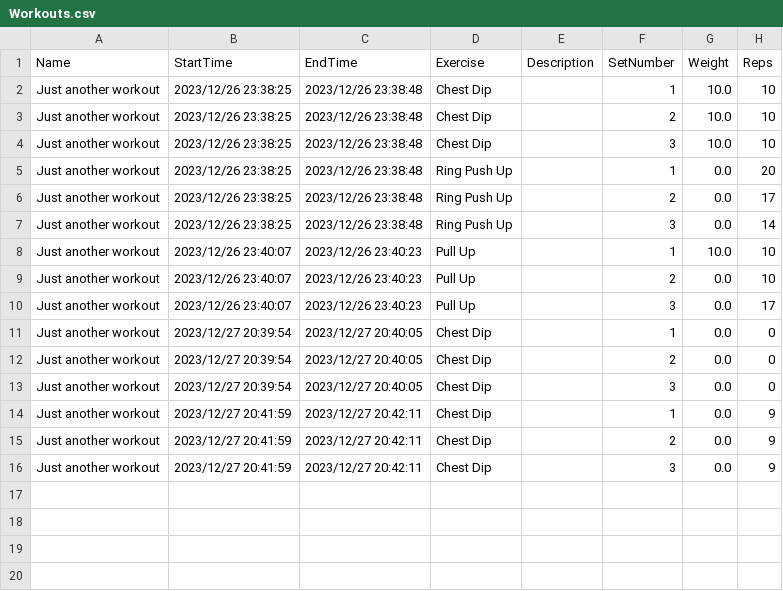
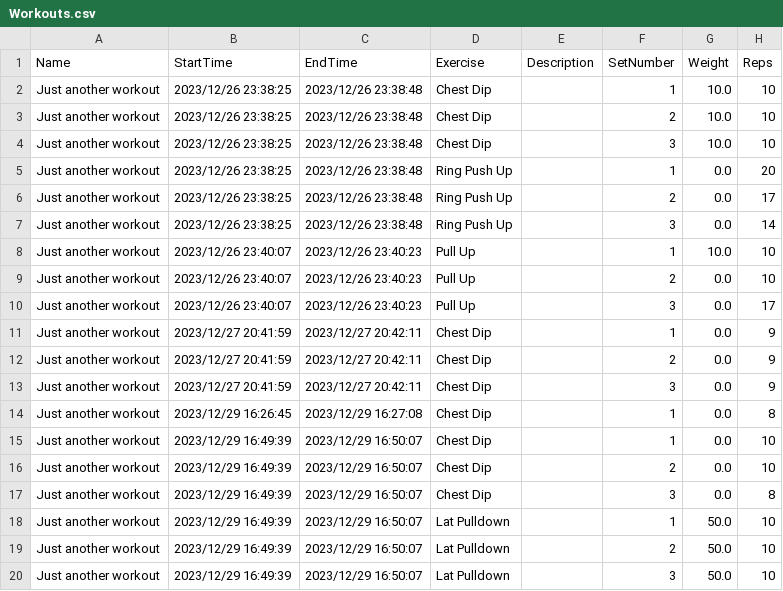
Before and after one commit to Jacek-Lal/Workouts-App, a CSV file: src/application/Workouts.csv, drawn as a sheet.

```diff
--- a/src/application/Workouts.csv
+++ b/src/application/Workouts.csv
@@ -10,5 +10,2 @@ Just another workout;2023/12/26 23:40:07;2023/12/26 23:40:23;Pull Up;;2;0.0;10;
 Just another workout;2023/12/26 23:40:07;2023/12/26 23:40:23;Pull Up;;3;0.0;17;
-Just another workout;2023/12/27 20:39:54;2023/12/27 20:40:05;Chest Dip;;1;0.0;0;
-Just another workout;2023/12/27 20:39:54;2023/12/27 20:40:05;Chest Dip;;2;0.0;0;
-Just another workout;2023/12/27 20:39:54;2023/12/27 20:40:05;Chest Dip;;3;0.0;0;
 Just another workout;2023/12/27 20:41:59;2023/12/27 20:42:11;Chest Dip;;1;0.0;9;
@@ -16 +13,8 @@ Just another workout;2023/12/27 20:41:59;2023/12/27 20:42:11;Chest Dip;;2;0.0;9;
 Just another workout;2023/12/27 20:41:59;2023/12/27 20:42:11;Chest Dip;;3;0.0;9;
+Just another workout;2023/12/29 16:26:45;2023/12/29 16:27:08;Chest Dip;;1;0.0;8;
+Just another workout;2023/12/29 16:49:39;2023/12/29 16:50:07;Chest Dip;;1;0.0;10;
+Just another workout;2023/12/29 16:49:39;2023/12/29 16:50:07;Chest Dip;;2;0.0;10;
+Just another workout;2023/12/29 16:49:39;2023/12/29 16:50:07;Chest Dip;;3;0.0;8;
+Just another workout;2023/12/29 16:49:39;2023/12/29 16:50:07;Lat Pulldown;;1;50.0;10;
+Just another workout;2023/12/29 16:49:39;2023/12/29 16:50:07;Lat Pulldown;;2;50.0;10;
+Just another workout;2023/12/29 16:49:39;2023/12/29 16:50:07;Lat Pulldown;;3;50.0;10;
```
Also changed, not shown: 6 other files.
